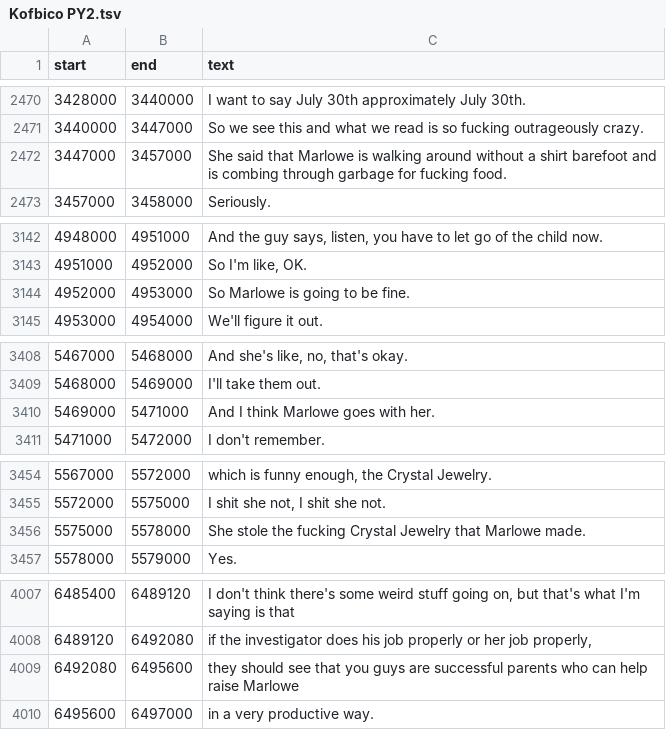
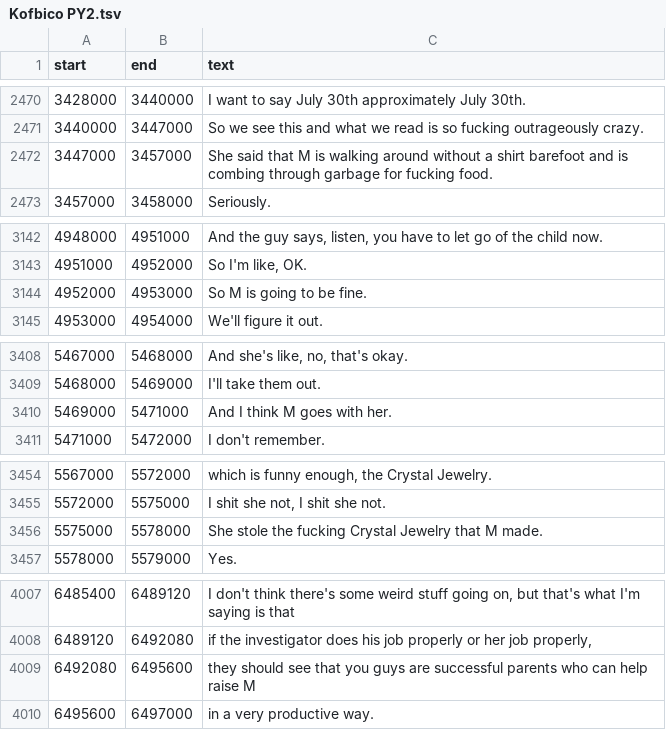
Before and after one commit to EmmaBest/Val-Broeksmit-audio, a TSV file: raw transcripts/FBI/Kofbico PY2 raw/Kofbico PY2.tsv, drawn as a sheet; only a part is shown, gaps mark what is left out; the diff covers the shown part only.

```diff
--- a/raw transcripts/FBI/Kofbico PY2 raw/Kofbico PY2.tsv
+++ b/raw transcripts/FBI/Kofbico PY2 raw/Kofbico PY2.tsv
@@ -2471,3 +2471,3 @@ start	end	text
 3440000	3447000	So we see this and what we read is so fucking outrageously crazy.
-3447000	3457000	She said that Marlowe is walking around without a shirt barefoot and is combing through garbage for fucking food.
+3447000	3457000	She said that M is walking around without a shirt barefoot and is combing through garbage for fucking food.
 3457000	3458000	Seriously.
@@ -3143,3 +3143,3 @@ start	end	text
 4951000	4952000	So I'm like, OK.
-4952000	4953000	So Marlowe is going to be fine.
+4952000	4953000	So M is going to be fine.
 4953000	4954000	We'll figure it out.
@@ -3409,3 +3409,3 @@ start	end	text
 5468000	5469000	I'll take them out.
-5469000	5471000	And I think Marlowe goes with her.
+5469000	5471000	And I think M goes with her.
 5471000	5472000	I don't remember.
@@ -3455,3 +3455,3 @@ start	end	text
 5572000	5575000	I shit she not, I shit she not.
-5575000	5578000	She stole the fucking Crystal Jewelry that Marlowe made.
+5575000	5578000	She stole the fucking Crystal Jewelry that M made.
 5578000	5579000	Yes.
@@ -4008,3 +4008,3 @@ start	end	text
 6489120	6492080	if the investigator does his job properly or her job properly,
-6492080	6495600	they should see that you guys are successful parents who can help raise Marlowe
+6492080	6495600	they should see that you guys are successful parents who can help raise M
 6495600	6497000	in a very productive way.
```
Also changed, not shown: 26 edited cells elsewhere in this file, raw transcripts/FBI/FBI David Kos First Call w Val Broeksmit/FBI David Kos First Call w Val Broeksmit.tsv, raw transcripts/NYT/Val Broeksmit vs David Enrich & The NYTimes Podcast Crew of The Daily/Val Broeksmit vs David Enrich & The NYTimes Podcast Crew of The Daily.tsv, 29 other files.
